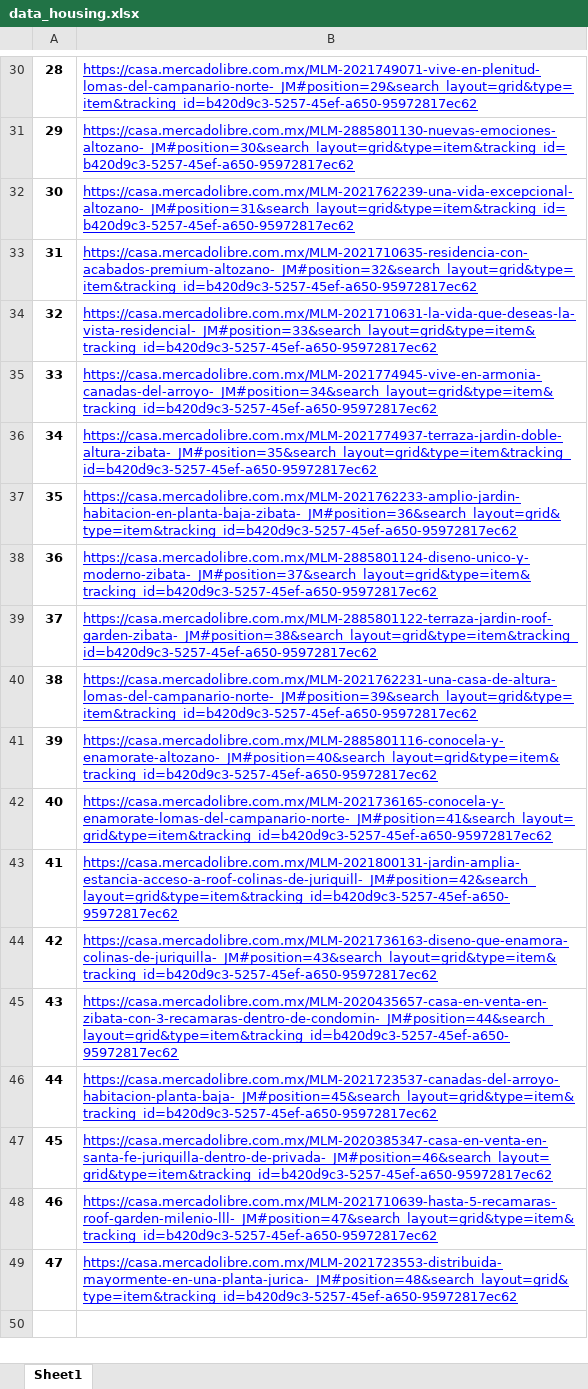
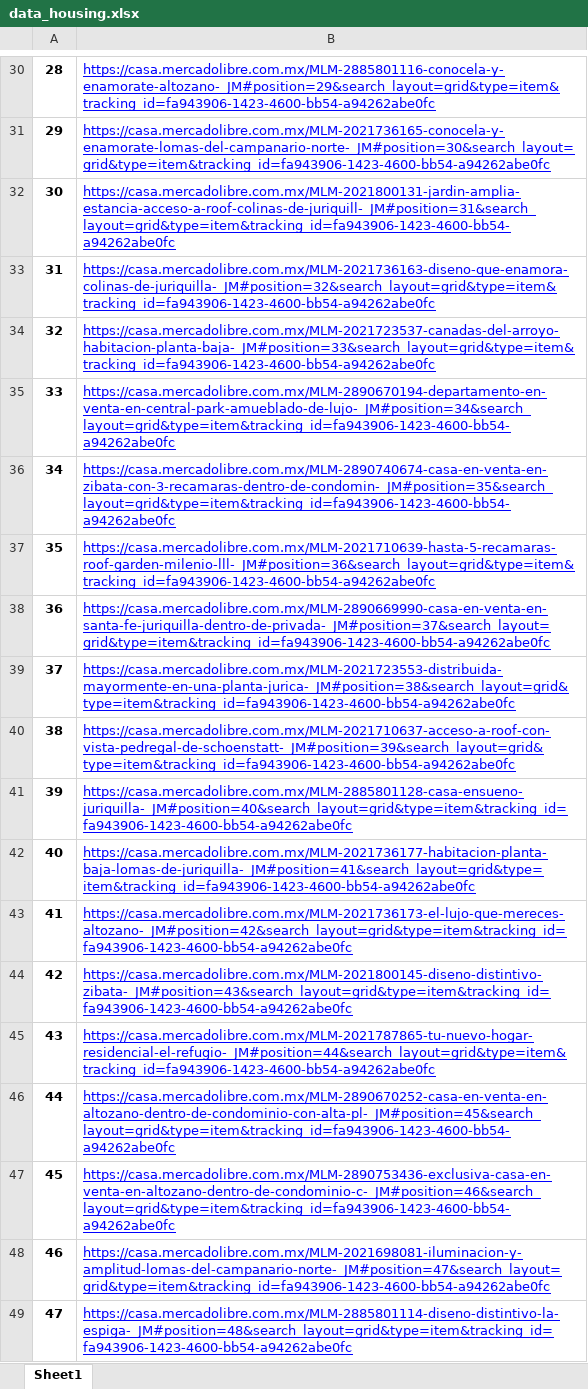
Before and after one commit to GerYar/WebscrapingHousing, an Excel workbook: data_housing.xlsx, sheet Sheet1, drawn as a sheet; only a part is shown, gaps mark what is left out; values as stored, in another font and other column widths than the file's, no borders; the diff covers the shown part only; the diff names each change by its address in the sheet, - before the commit and + after, or states it on an @@ line.

```diff
--- a/data_housing.xlsx (sheet Sheet1)
+++ b/data_housing.xlsx (sheet Sheet1)
-B30: https://casa.mercadolibre.com.mx/MLM-2021749071-vive-en-plenitud-lomas-del-campanario-norte-_JM#position=29&search_layout=grid&type=item&tracking_id=b420d9c3-5257-45ef-a650-95972817ec62
+B30: https://casa.mercadolibre.com.mx/MLM-2885801116-conocela-y-enamorate-altozano-_JM#position=29&search_layout=grid&type=item&tracking_id=fa943906-1423-4600-bb54-a94262abe0fc
-B31: https://casa.mercadolibre.com.mx/MLM-2885801130-nuevas-emociones-altozano-_JM#position=30&search_layout=grid&type=item&tracking_id=b420d9c3-5257-45ef-a650-95972817ec62
+B31: https://casa.mercadolibre.com.mx/MLM-2021736165-conocela-y-enamorate-lomas-del-campanario-norte-_JM#position=30&search_layout=grid&type=item&tracking_id=fa943906-1423-4600-bb54-a94262abe0fc
-B32: https://casa.mercadolibre.com.mx/MLM-2021762239-una-vida-excepcional-altozano-_JM#position=31&search_layout=grid&type=item&tracking_id=b420d9c3-5257-45ef-a650-95972817ec62
+B32: https://casa.mercadolibre.com.mx/MLM-2021800131-jardin-amplia-estancia-acceso-a-roof-colinas-de-juriquill-_JM#position=31&search_layout=grid&type=item&tracking_id=fa943906-1423-4600-bb54-a94262abe0fc
-B33: https://casa.mercadolibre.com.mx/MLM-2021710635-residencia-con-acabados-premium-altozano-_JM#position=32&search_layout=grid&type=item&tracking_id=b420d9c3-5257-45ef-a650-95972817ec62
+B33: https://casa.mercadolibre.com.mx/MLM-2021736163-diseno-que-enamora-colinas-de-juriquilla-_JM#position=32&search_layout=grid&type=item&tracking_id=fa943906-1423-4600-bb54-a94262abe0fc
-B34: https://casa.mercadolibre.com.mx/MLM-2021710631-la-vida-que-deseas-la-vista-residencial-_JM#position=33&search_layout=grid&type=item&tracking_id=b420d9c3-5257-45ef-a650-95972817ec62
+B34: https://casa.mercadolibre.com.mx/MLM-2021723537-canadas-del-arroyo-habitacion-planta-baja-_JM#position=33&search_layout=grid&type=item&tracking_id=fa943906-1423-4600-bb54-a94262abe0fc
-B35: https://casa.mercadolibre.com.mx/MLM-2021774945-vive-en-armonia-canadas-del-arroyo-_JM#position=34&search_layout=grid&type=item&tracking_id=b420d9c3-5257-45ef-a650-95972817ec62
+B35: https://casa.mercadolibre.com.mx/MLM-2890670194-departamento-en-venta-en-central-park-amueblado-de-lujo-_JM#position=34&search_layout=grid&type=item&tracking_id=fa943906-1423-4600-bb54-a94262abe0fc
-B36: https://casa.mercadolibre.com.mx/MLM-2021774937-terraza-jardin-doble-altura-zibata-_JM#position=35&search_layout=grid&type=item&tracking_id=b420d9c3-5257-45ef-a650-95972817ec62
+B36: https://casa.mercadolibre.com.mx/MLM-2890740674-casa-en-venta-en-zibata-con-3-recamaras-dentro-de-condomin-_JM#position=35&search_layout=grid&type=item&tracking_id=fa943906-1423-4600-bb54-a94262abe0fc
-B37: https://casa.mercadolibre.com.mx/MLM-2021762233-amplio-jardin-habitacion-en-planta-baja-zibata-_JM#position=36&search_layout=grid&type=item&tracking_id=b420d9c3-5257-45ef-a650-95972817ec62
+B37: https://casa.mercadolibre.com.mx/MLM-2021710639-hasta-5-recamaras-roof-garden-milenio-lll-_JM#position=36&search_layout=grid&type=item&tracking_id=fa943906-1423-4600-bb54-a94262abe0fc
-B38: https://casa.mercadolibre.com.mx/MLM-2885801124-diseno-unico-y-moderno-zibata-_JM#position=37&search_layout=grid&type=item&tracking_id=b420d9c3-5257-45ef-a650-95972817ec62
+B38: https://casa.mercadolibre.com.mx/MLM-2890669990-casa-en-venta-en-santa-fe-juriquilla-dentro-de-privada-_JM#position=37&search_layout=grid&type=item&tracking_id=fa943906-1423-4600-bb54-a94262abe0fc
-B39: https://casa.mercadolibre.com.mx/MLM-2885801122-terraza-jardin-roof-garden-zibata-_JM#position=38&search_layout=grid&type=item&tracking_id=b420d9c3-5257-45ef-a650-95972817ec62
+B39: https://casa.mercadolibre.com.mx/MLM-2021723553-distribuida-mayormente-en-una-planta-jurica-_JM#position=38&search_layout=grid&type=item&tracking_id=fa943906-1423-4600-bb54-a94262abe0fc
-B40: https://casa.mercadolibre.com.mx/MLM-2021762231-una-casa-de-altura-lomas-del-campanario-norte-_JM#position=39&search_layout=grid&type=item&tracking_id=b420d9c3-5257-45ef-a650-95972817ec62
+B40: https://casa.mercadolibre.com.mx/MLM-2021710637-acceso-a-roof-con-vista-pedregal-de-schoenstatt-_JM#position=39&search_layout=grid&type=item&tracking_id=fa943906-1423-4600-bb54-a94262abe0fc
-B41: https://casa.mercadolibre.com.mx/MLM-2885801116-conocela-y-enamorate-altozano-_JM#position=40&search_layout=grid&type=item&tracking_id=b420d9c3-5257-45ef-a650-95972817ec62
+B41: https://casa.mercadolibre.com.mx/MLM-2885801128-casa-ensueno-juriquilla-_JM#position=40&search_layout=grid&type=item&tracking_id=fa943906-1423-4600-bb54-a94262abe0fc
-B42: https://casa.mercadolibre.com.mx/MLM-2021736165-conocela-y-enamorate-lomas-del-campanario-norte-_JM#position=41&search_layout=grid&type=item&tracking_id=b420d9c3-5257-45ef-a650-95972817ec62
+B42: https://casa.mercadolibre.com.mx/MLM-2021736177-habitacion-planta-baja-lomas-de-juriquilla-_JM#position=41&search_layout=grid&type=item&tracking_id=fa943906-1423-4600-bb54-a94262abe0fc
-B43: https://casa.mercadolibre.com.mx/MLM-2021800131-jardin-amplia-estancia-acceso-a-roof-colinas-de-juriquill-_JM#position=42&search_layout=grid&type=item&tracking_id=b420d9c3-5257-45ef-a650-95972817ec62
+B43: https://casa.mercadolibre.com.mx/MLM-2021736173-el-lujo-que-mereces-altozano-_JM#position=42&search_layout=grid&type=item&tracking_id=fa943906-1423-4600-bb54-a94262abe0fc
-B44: https://casa.mercadolibre.com.mx/MLM-2021736163-diseno-que-enamora-colinas-de-juriquilla-_JM#position=43&search_layout=grid&type=item&tracking_id=b420d9c3-5257-45ef-a650-95972817ec62
+B44: https://casa.mercadolibre.com.mx/MLM-2021800145-diseno-distintivo-zibata-_JM#position=43&search_layout=grid&type=item&tracking_id=fa943906-1423-4600-bb54-a94262abe0fc
-B45: https://casa.mercadolibre.com.mx/MLM-2020435657-casa-en-venta-en-zibata-con-3-recamaras-dentro-de-condomin-_JM#position=44&search_layout=grid&type=item&tracking_id=b420d9c3-5257-45ef-a650-95972817ec62
+B45: https://casa.mercadolibre.com.mx/MLM-2021787865-tu-nuevo-hogar-residencial-el-refugio-_JM#position=44&search_layout=grid&type=item&tracking_id=fa943906-1423-4600-bb54-a94262abe0fc
-B46: https://casa.mercadolibre.com.mx/MLM-2021723537-canadas-del-arroyo-habitacion-planta-baja-_JM#position=45&search_layout=grid&type=item&tracking_id=b420d9c3-5257-45ef-a650-95972817ec62
+B46: https://casa.mercadolibre.com.mx/MLM-2890670252-casa-en-venta-en-altozano-dentro-de-condominio-con-alta-pl-_JM#position=45&search_layout=grid&type=item&tracking_id=fa943906-1423-4600-bb54-a94262abe0fc
-B47: https://casa.mercadolibre.com.mx/MLM-2020385347-casa-en-venta-en-santa-fe-juriquilla-dentro-de-privada-_JM#position=46&search_layout=grid&type=item&tracking_id=b420d9c3-5257-45ef-a650-95972817ec62
+B47: https://casa.mercadolibre.com.mx/MLM-2890753436-exclusiva-casa-en-venta-en-altozano-dentro-de-condominio-c-_JM#position=46&search_layout=grid&type=item&tracking_id=fa943906-1423-4600-bb54-a94262abe0fc
-B48: https://casa.mercadolibre.com.mx/MLM-2021710639-hasta-5-recamaras-roof-garden-milenio-lll-_JM#position=47&search_layout=grid&type=item&tracking_id=b420d9c3-5257-45ef-a650-95972817ec62
+B48: https://casa.mercadolibre.com.mx/MLM-2021698081-iluminacion-y-amplitud-lomas-del-campanario-norte-_JM#position=47&search_layout=grid&type=item&tracking_id=fa943906-1423-4600-bb54-a94262abe0fc
-B49: https://casa.mercadolibre.com.mx/MLM-2021723553-distribuida-mayormente-en-una-planta-jurica-_JM#position=48&search_layout=grid&type=item&tracking_id=b420d9c3-5257-45ef-a650-95972817ec62
+B49: https://casa.mercadolibre.com.mx/MLM-2885801114-diseno-distintivo-la-espiga-_JM#position=48&search_layout=grid&type=item&tracking_id=fa943906-1423-4600-bb54-a94262abe0fc
```
Also changed, not shown: 28 edited cells elsewhere in this sheet, 2 other files.
